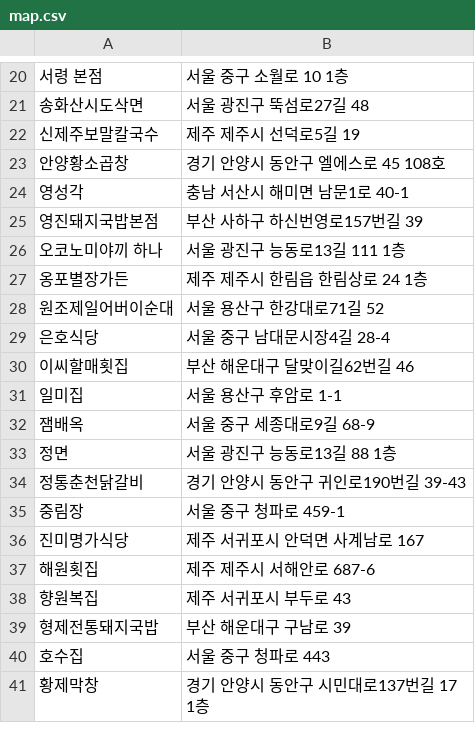
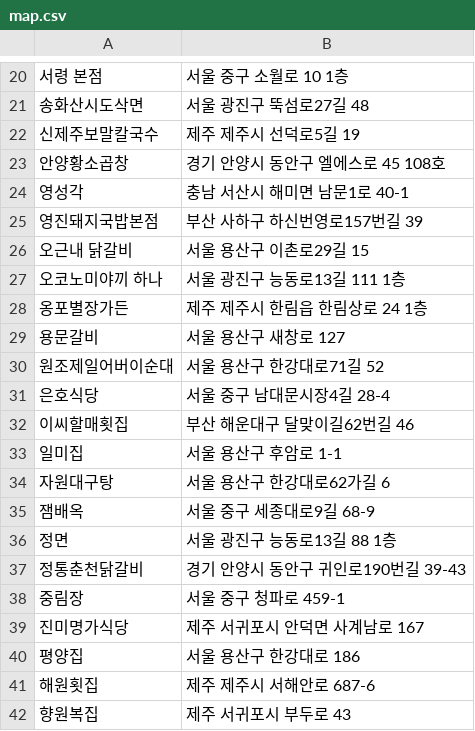
Before and after one commit to minsu8611-art/goseulraeng, a CSV file: map.csv, drawn as a sheet; only a part is shown, gaps mark what is left out; the shorter side is filled out with more unchanged rows; the diff names each change by its address in the sheet, - before the commit and + after, or states it on an @@ line.

```diff
--- a/map.csv
+++ b/map.csv
+row 26: 오근내 닭갈비 | 서울 용산구 이촌로29길 15
+row 29: 용문갈비 | 서울 용산구 새창로 127
+row 34: 자원대구탕 | 서울 용산구 한강대로62가길 6
+row 40: 평양집 | 서울 용산구 한강대로 186
```
Also changed, not shown: 6 other files.
